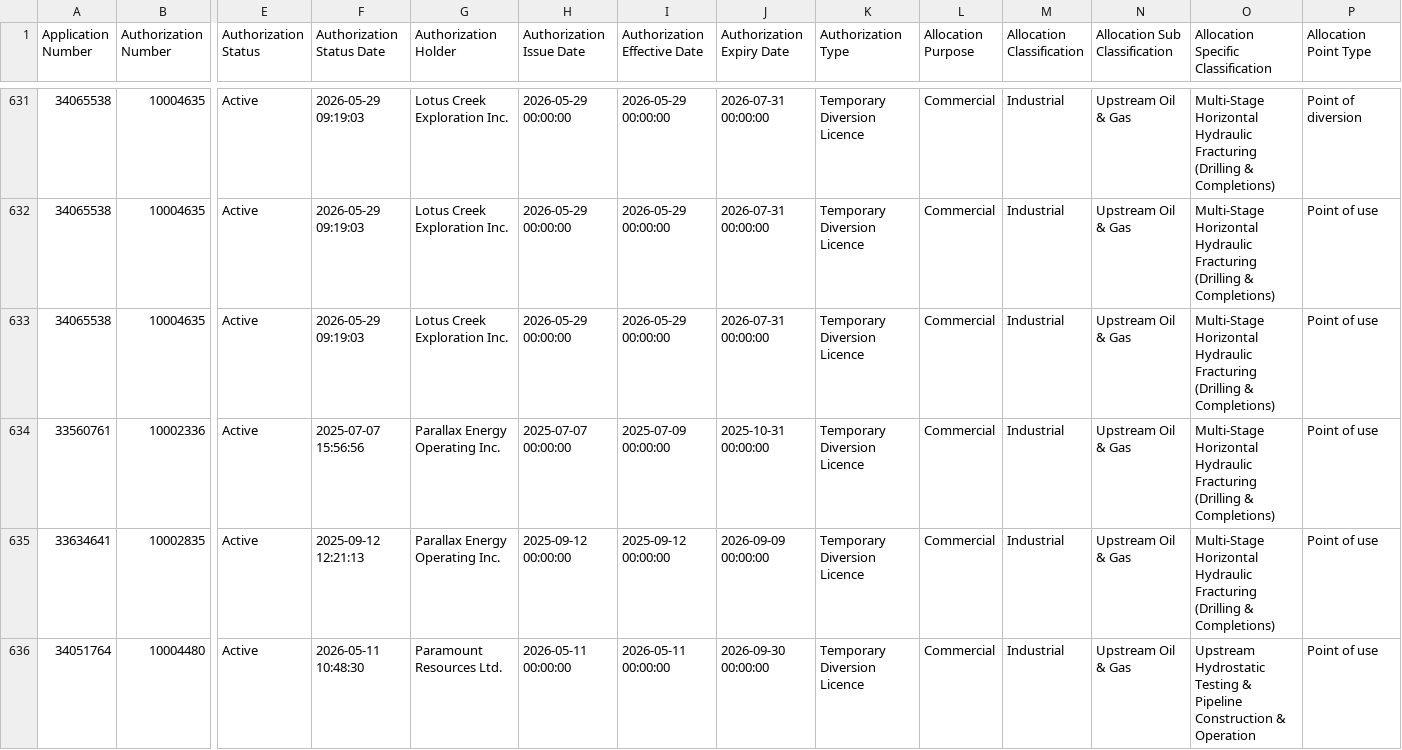
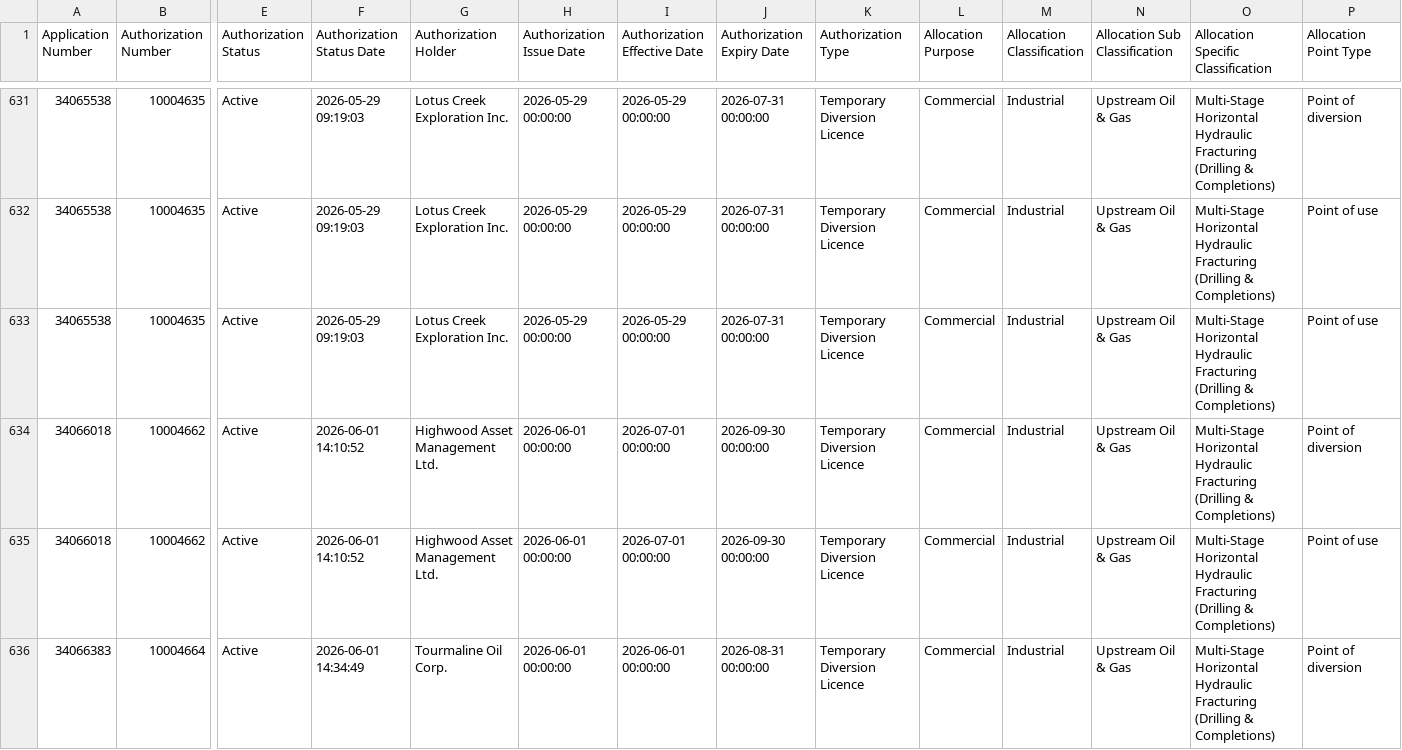
Before and after one commit to Lynzerne/flow-threshold-updater, a CSV file: data/WaterLicence_Authorization.csv, drawn as a sheet; only a part is shown, gaps mark what is left out; the shorter side is filled out with more unchanged rows; rows hold the shown columns only; the diff covers the shown part only; the diff names each change by its address in the sheet, - before the commit and + after, or states it on an @@ line.

```diff
--- a/data/WaterLicence_Authorization.csv
+++ b/data/WaterLicence_Authorization.csv
+row 634: 34066018 | 10004662 | Active | 2026-06-01 14:10:52 | Highwood Asset Management Ltd. | 2026-06-01 00:00:00 | 2026-07-01 00:00:00 | 2026-09-30 00:00:00 | Temporary Diversion Licence | Commercial | Industrial | Upstream Oil & Gas | Multi-Stage Horizontal Hydraulic Fracturing (Drilling & Completions) | Point of diversion
+row 635: 34066018 | 10004662 | Active | 2026-06-01 14:10:52 | Highwood Asset Management Ltd. | 2026-06-01 00:00:00 | 2026-07-01 00:00:00 | 2026-09-30 00:00:00 | Temporary Diversion Licence | Commercial | Industrial | Upstream Oil & Gas | Multi-Stage Horizontal Hydraulic Fracturing (Drilling & Completions) | Point of use
+row 636: 34066383 | 10004664 | Active | 2026-06-01 14:34:49 | Tourmaline Oil Corp. | 2026-06-01 00:00:00 | 2026-06-01 00:00:00 | 2026-08-31 00:00:00 | Temporary Diversion Licence | Commercial | Industrial | Upstream Oil & Gas | Multi-Stage Horizontal Hydraulic Fracturing (Drilling & Completions) | Point of diversion
```
Also changed, not shown: 3 added rows elsewhere in this file, data/WaterLicence_DocumentLinks.csv, data/pbi_flow_thresholds_05CC_plus_05CB007.csv, 2 other files.
